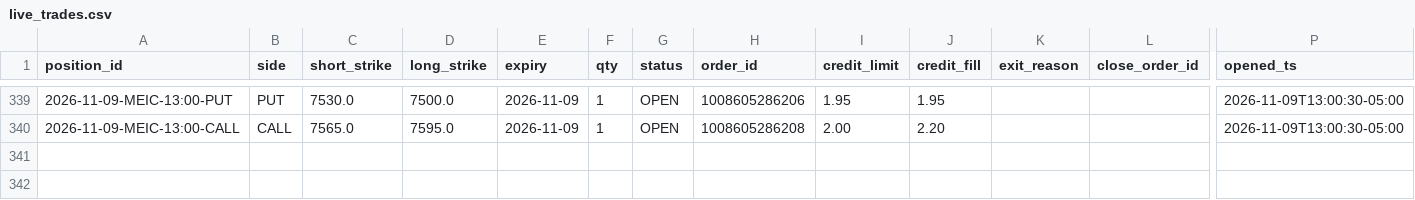
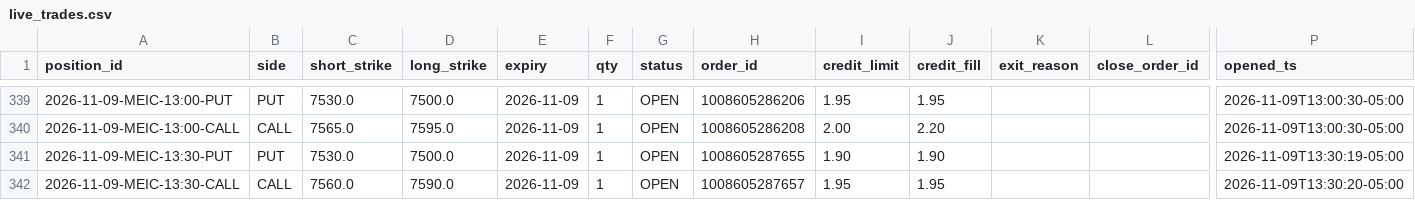
Before and after one commit to alwahedi-netizen/spx-0DTE-v1, a CSV file: data/paper/live/live_trades.csv, drawn as a sheet; only a part is shown, gaps mark what is left out; rows hold the shown columns only; the diff names each change by its address in the sheet, - before the commit and + after, or states it on an @@ line.

```diff
--- a/data/paper/live/live_trades.csv
+++ b/data/paper/live/live_trades.csv
+row 341: 2026-11-09-MEIC-13:30-PUT | PUT | 7530.0 | 7500.0 | 2026-11-09 | 1 | OPEN | 1008605287655 | 1.90 | 1.90 |  |  | 2026-11-09T13:30:19-05:00
+row 342: 2026-11-09-MEIC-13:30-CALL | CALL | 7560.0 | 7590.0 | 2026-11-09 | 1 | OPEN | 1008605287657 | 1.95 | 1.95 |  |  | 2026-11-09T13:30:20-05:00
```
Also changed, not shown: data/paper/positions.csv, data/paper/signals.csv, 2 other files.
